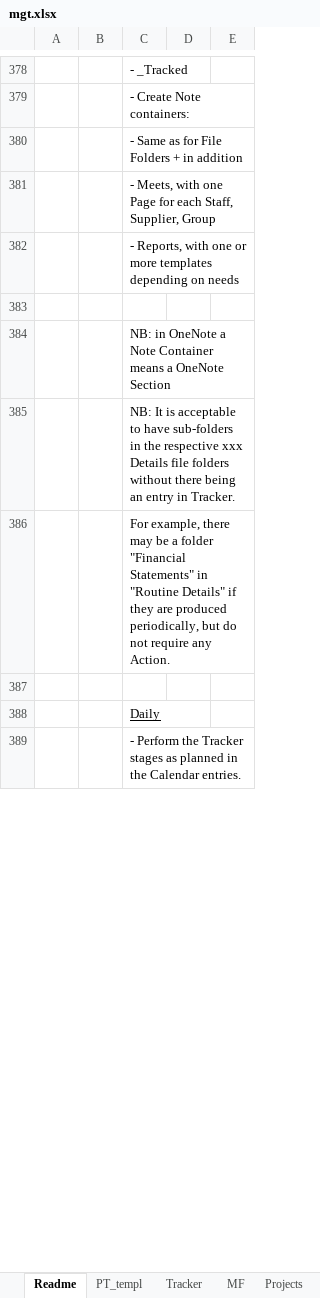
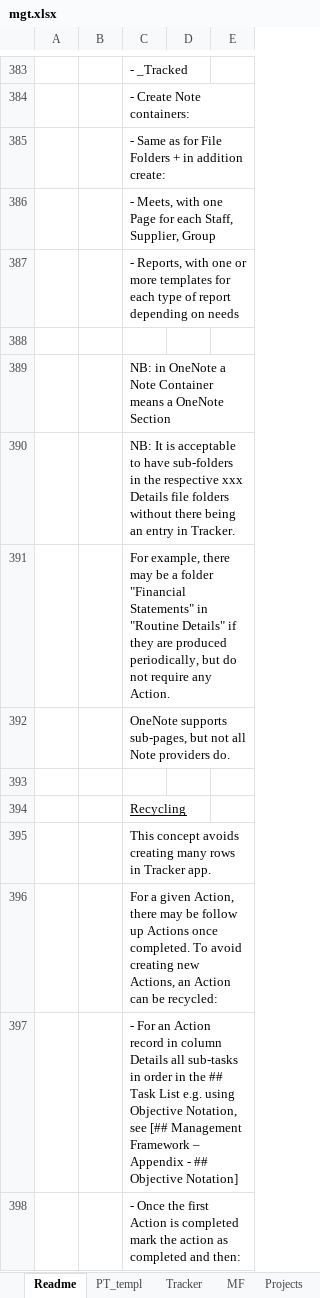
Before and after one commit to stelzinga/MF, an Excel workbook: mgt.xlsx, sheet Readme, drawn as a sheet; only a part is shown, gaps mark what is left out; the shorter side is filled out with more unchanged rows; values as stored, in another font and other column widths than the file's, no borders; charts and pictures not drawn; addresses are those after the commit; the diff covers the shown part only; the diff names each change by its address in the sheet, - before the commit and + after, or states it on an @@ line.

Commit message:
Version details in each file

```diff
--- a/mgt.xlsx (sheet Readme)
+++ b/mgt.xlsx (sheet Readme)
-C385: - Same as for File Folders + in addition
+C385: - Same as for File Folders + in addition create:
-C387: …more templates depending on…
+C387: …more templates for each type of report depending on…
+row 392:  |  | OneNote supports sub-pages, but not all Note providers do.
+row 393: (empty)
+row 394:  |  | Recycling
+row 395:  |  | This concept avoids creating many rows in Tracker app.
+row 396:  |  | For a given Action, there may be follow up Actions once completed. To avoid creating new Actions, an Action can be recycled:
+row 397:  |  | - For an Action record in column Details all sub-tasks in order in the ## Task List e.g. using Objective Notation, see [## Management Framework – Appendix - ## Objective Notation]
+row 398:  |  | - Once the first Action is completed mark the action as completed and then:
```
Also changed, not shown: 34 added rows, 4 removed rows and 25 edited cells elsewhere in this sheet, sheet Tracker, sheet Version history, hidden cells, charts or pictures.
